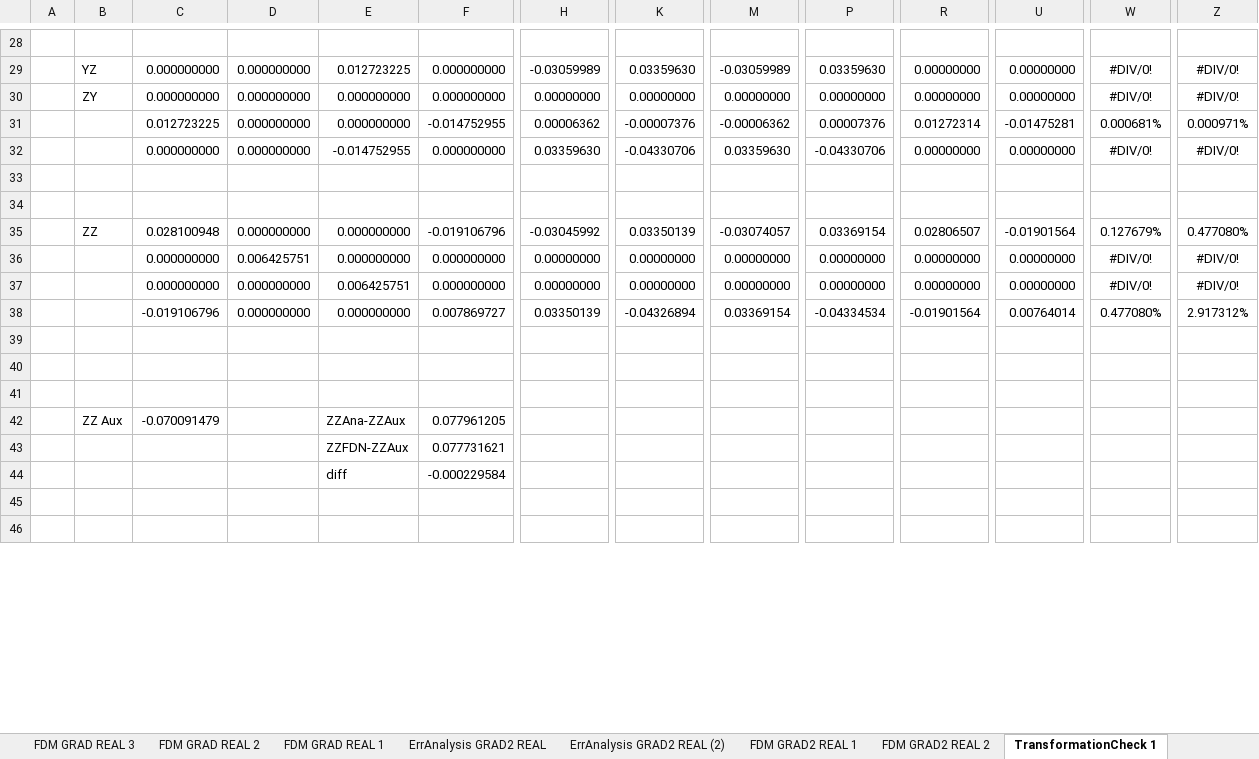
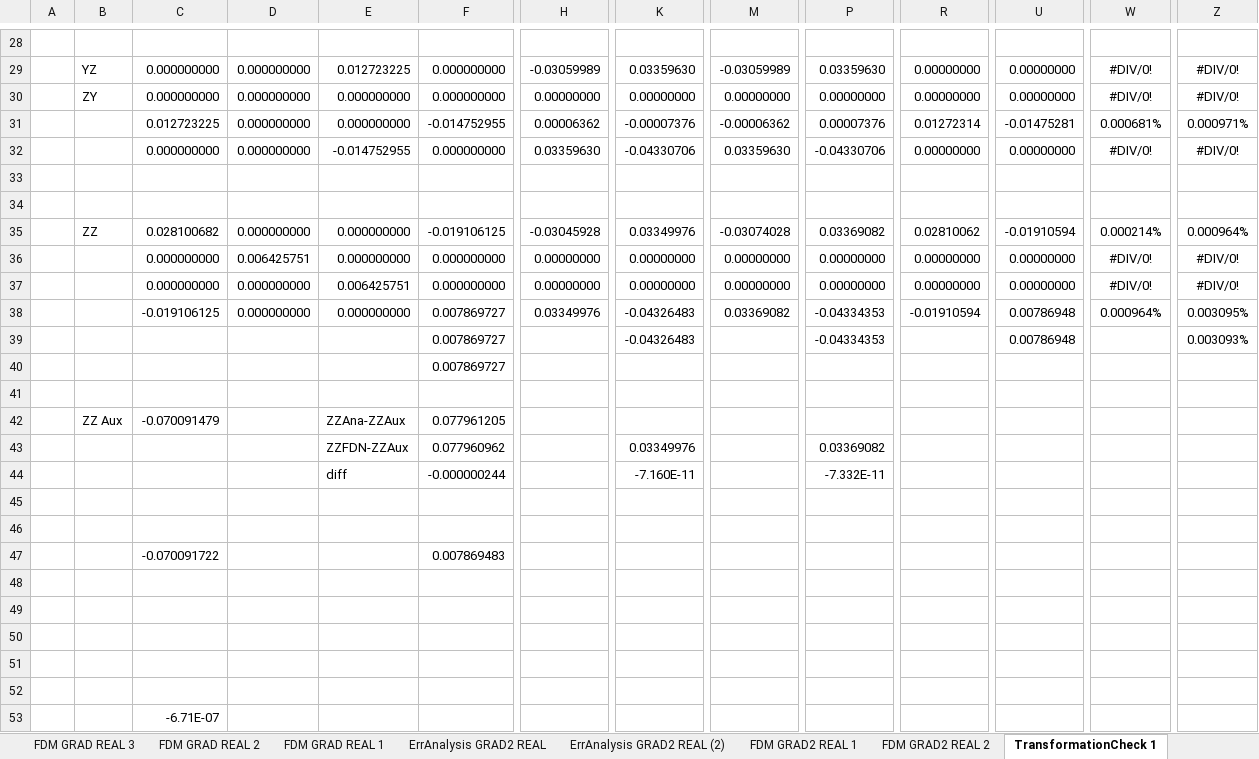
Before and after one commit to cmc-ucl/SLAM-3D-Extension, an Excel workbook: SLAM_Ext/validation/RealSpace_H_Matirx_Derivative_Validation.xlsx, sheet TransformationCheck 1, drawn as a sheet; only a part is shown, gaps mark what is left out; values as stored, in another font and other column widths than the file's, no borders; conditional formats not drawn; removed rows and columns are numbered as before the commit, all else as after; rows hold the shown columns only; the diff covers the shown part only; the diff names each change by its address in the sheet, - before the commit and + after, or states it on an @@ line.

```diff
--- a/SLAM_Ext/validation/RealSpace_H_Matirx_Derivative_Validation.xlsx (sheet TransformationCheck 1)
+++ b/SLAM_Ext/validation/RealSpace_H_Matirx_Derivative_Validation.xlsx (sheet TransformationCheck 1)
-C35: 0.028100948
+C35: 0.028100682
-F35: -0.019106796
+F35: -0.019106125
-H35: -0.03045992
+H35: -0.03045928
-K35: 0.03350139
+K35: 0.03349976
-M35: -0.03074057
+M35: -0.03074028
-P35: 0.03369154
+P35: 0.03369082
-R35: 0.02806507
+R35: 0.02810062
-U35: -0.01901564
+U35: -0.01910594
-W35: 0.127679%
+W35: 0.000214%
-Z35: 0.477080%
+Z35: 0.000964%
-C38: -0.019106796
+C38: -0.019106125
-H38: 0.03350139
+H38: 0.03349976
-K38: -0.04326894
+K38: -0.04326483
-M38: 0.03369154
+M38: 0.03369082
-P38: -0.04334534
+P38: -0.04334353
-R38: -0.01901564
+R38: -0.01910594
-U38: 0.00764014
+U38: 0.00786948
-W38: 0.477080%
+W38: 0.000964%
-Z38: 2.917312%
+Z38: 0.003095%
+row 39:  |  |  |  |  | 0.007869727 |  | -0.04326483 |  | -0.04334353 |  | 0.00786948 |  | 0.003093%
+row 40:  |  |  |  |  | 0.007869727
+row 41: (empty)
+row 43:  |  |  |  | ZZFDN-ZZAux | 0.077960962 |  | 0.03349976 |  | 0.03369082
+row 44:  |  |  |  | diff | -0.000000244 |  | -7.160E-11 |  | -7.332E-11
+row 45: (empty)
+row 46: (empty)
+row 47:  |  | -0.070091722 |  |  | 0.007869483
-row 43:  |  |  |  | ZZFDN-ZZAux | 0.077731621
-row 44:  |  |  |  | diff | -0.000229584
+row 53:  |  | -6.71E-07
```
Also changed, not shown: 6 added rows and 2 edited cells elsewhere in this sheet, other sheet tabs, 15 other files.
